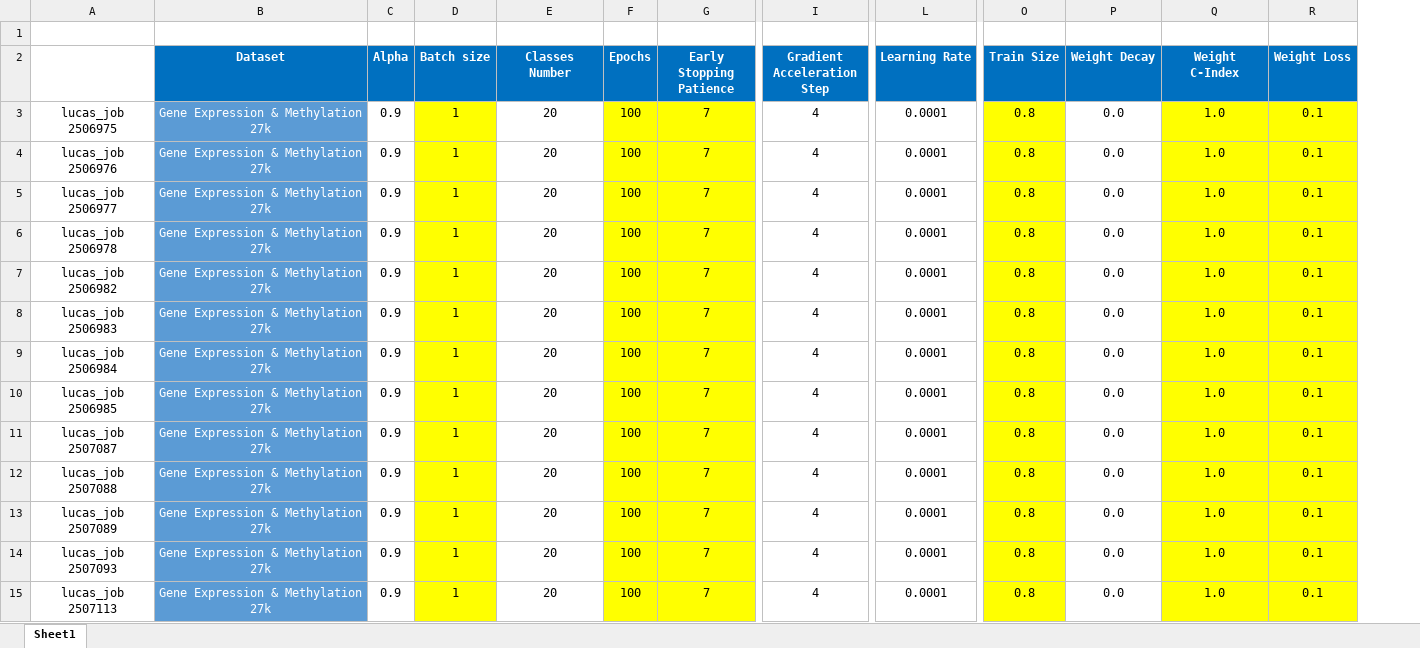
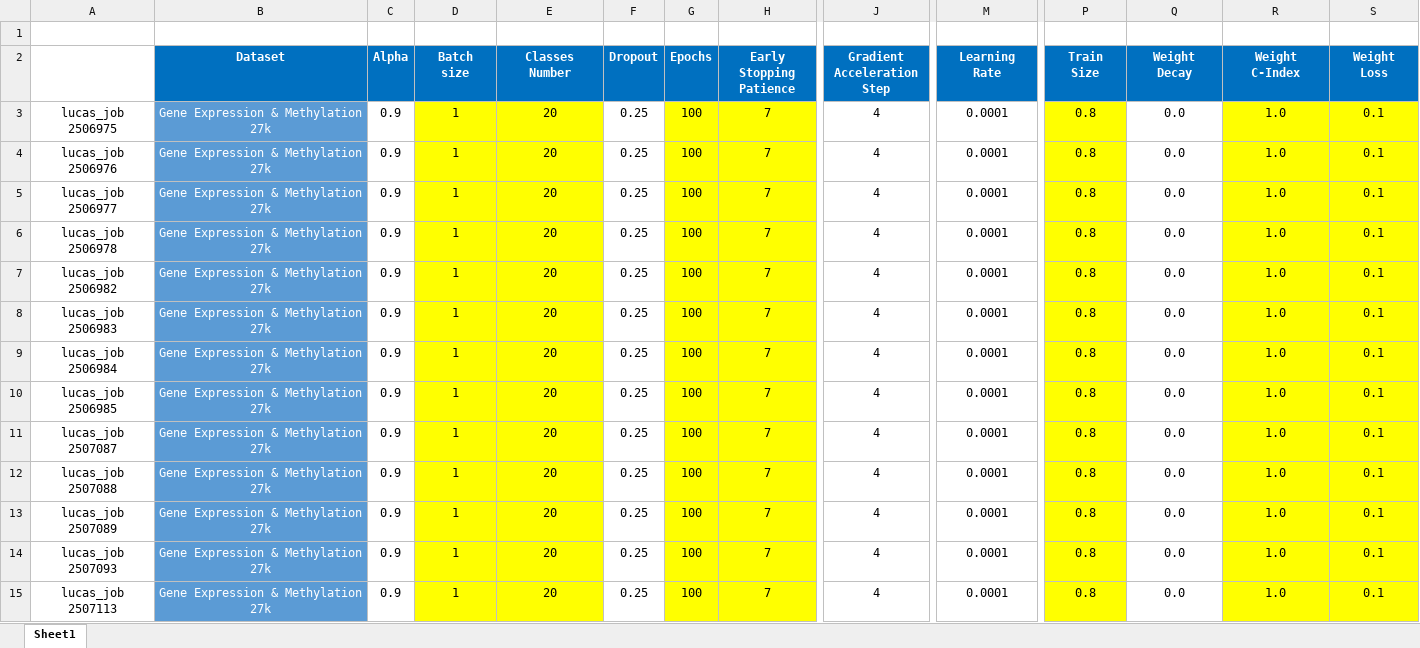
Before and after one commit to england00/MethWayOS, an Excel workbook: src/mcat/Grid Search.xlsx, sheet Sheet1, drawn as a sheet; only a part is shown, gaps mark what is left out; values as stored, in another font and other column widths than the file's, no borders; addresses are those after the commit; ↵ is a line break in a cell; the diff covers the shown part only; the diff names each change by its address in the sheet, - before the commit and + after, or states it on an @@ line.

```diff
--- a/src/mcat/Grid Search.xlsx (sheet Sheet1)
+++ b/src/mcat/Grid Search.xlsx (sheet Sheet1)
+column F (Dropout), rows 3-15: all 0.25
-D2: Batch size
+D2: Batch ↵ size
-E2: Classes Number
+E2: Classes ↵ Number
-H2: Early Stopping Patience
+H2: Early ↵ Stopping ↵ Patience
-J2: Gradient Acceleration Step
+J2: Gradient ↵ Acceleration ↵ Step
-M2: Learning Rate
+M2: Learning ↵ Rate
-P2: Train Size
+P2: Train ↵ Size
-Q2: Weight Decay
+Q2: Weight ↵ Decay
-R2: Weight C-Index
+R2: Weight ↵ C-Index
-S2: Weight Loss
+S2: Weight ↵ Loss
-E3:E15 fill: none
+E3:E15 fill: #FFFF00
```
Also changed, not shown: 13 added rows, 11 removed rows, 1 edited cell and cell formats elsewhere in this sheet, 4 other files.
